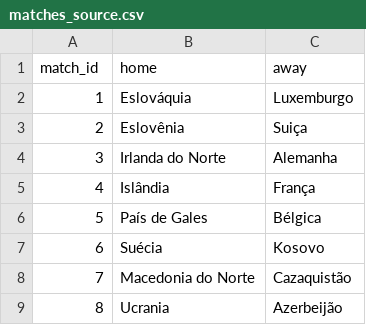
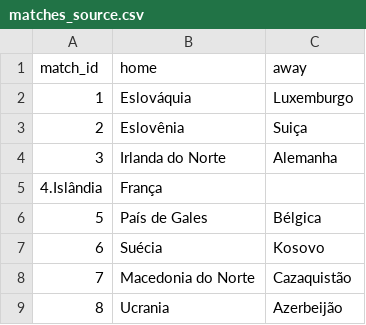
Before and after one commit to gabrielfalchetti/loteca-framework, a CSV file: data/in/matches_source.csv, drawn as a sheet; removed rows and columns are numbered as before the commit, all else as after; the diff names each change by its address in the sheet, - before the commit and + after, or states it on an @@ line.

Commit message:
Update matches_source.csv

```diff
--- a/data/in/matches_source.csv
+++ b/data/in/matches_source.csv
-row 5: 4 | Islândia | França
+row 5: 4.Islândia | França
```
